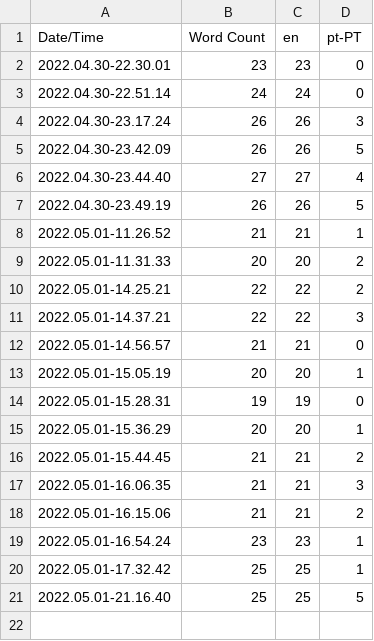
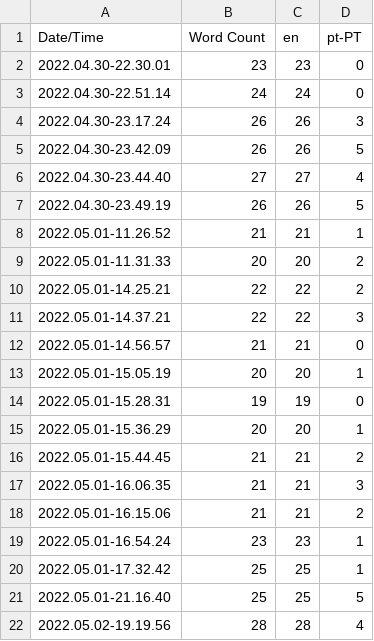
Before and after one commit to DavidCRicardo/InventorySystemCPP, a CSV file: Content/Localization/Game/Game.csv, drawn as a sheet.

Commit message:
Reviewing words

```diff
--- a/Content/Localization/Game/Game.csv
+++ b/Content/Localization/Game/Game.csv
@@ -21 +21,2 @@ Date/Time,Word Count,en,pt-PT
 2022.05.01-21.16.40,25,25,5
+2022.05.02-19.19.56,28,28,4
```
Also changed, not shown: 7 other files.
